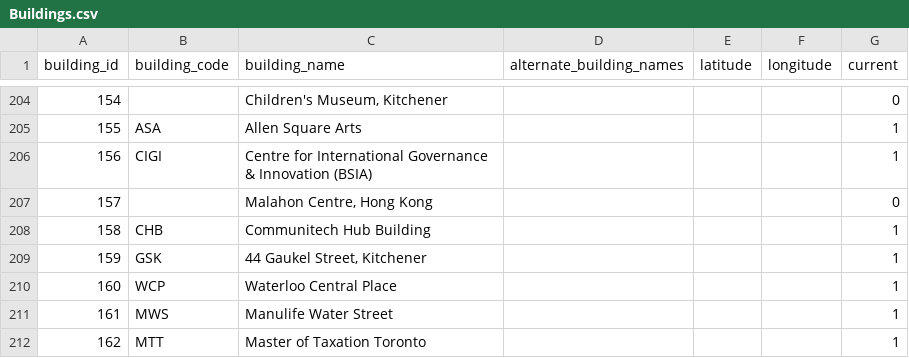
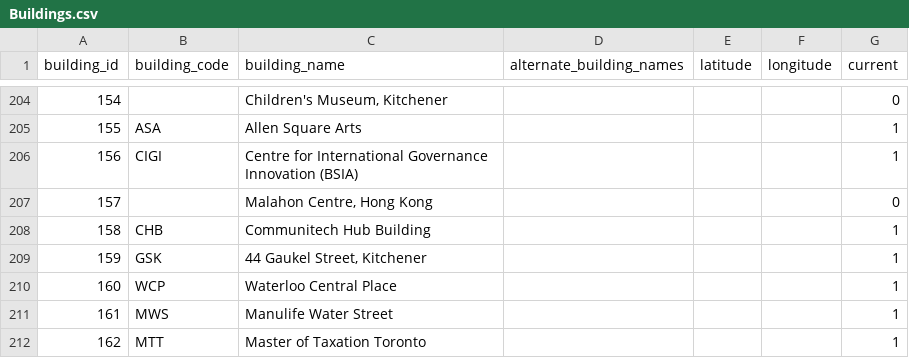
Before and after one commit to uWaterloo/Datasets, a CSV file: Buildings/Buildings.csv, drawn as a sheet; only a part is shown, gaps mark what is left out.

Commit message:
Remove ampersand from name of building 156, CIGI

```diff
--- a/Buildings/Buildings.csv
+++ b/Buildings/Buildings.csv
@@ -205,3 +205,3 @@ building_id,building_code,building_name,alternate_building_names,latitude,longit
 155,ASA,Allen Square Arts,,,,1
-156,CIGI,Centre for International Governance & Innovation (BSIA),,,,1
+156,CIGI,Centre for International Governance Innovation (BSIA),,,,1
 157,,"Malahon Centre, Hong Kong",,,,0
```
